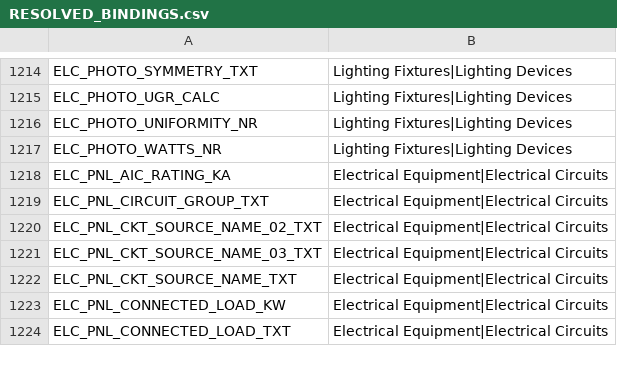
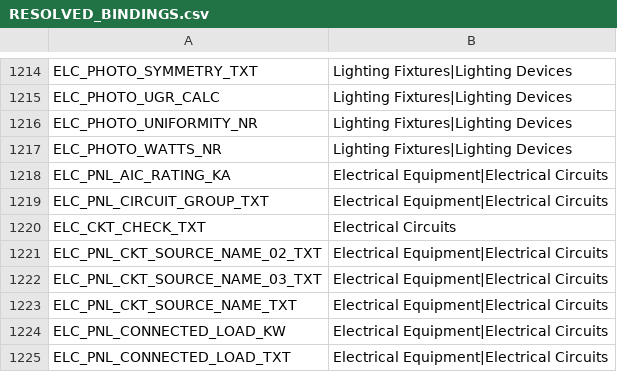
Before and after one commit to beckykyomugisha/STINGTOOLS, a CSV file: StingTools/Data/RESOLVED_BINDINGS.csv, drawn as a sheet; only a part is shown, gaps mark what is left out.

```diff
--- a/StingTools/Data/RESOLVED_BINDINGS.csv
+++ b/StingTools/Data/RESOLVED_BINDINGS.csv
@@ -1219,2 +1219,3 @@ ELC_PNL_AIC_RATING_KA,Electrical Equipment|Electrical Circuits
 ELC_PNL_CIRCUIT_GROUP_TXT,Electrical Equipment|Electrical Circuits
+ELC_CKT_CHECK_TXT,Electrical Circuits
 ELC_PNL_CKT_SOURCE_NAME_02_TXT,Electrical Equipment|Electrical Circuits
```
Also changed, not shown: StingTools/Data/CATEGORY_BINDINGS.csv, StingTools/Data/MR_PARAMETERS.csv, 17 other files.
